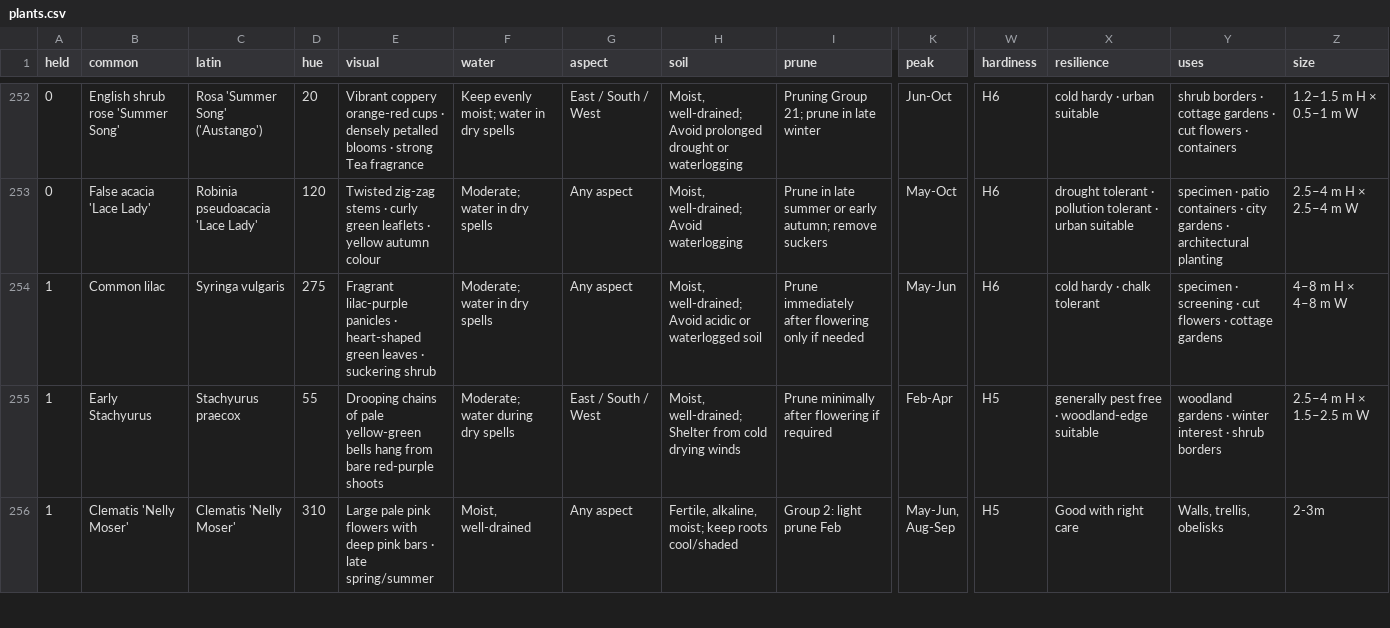
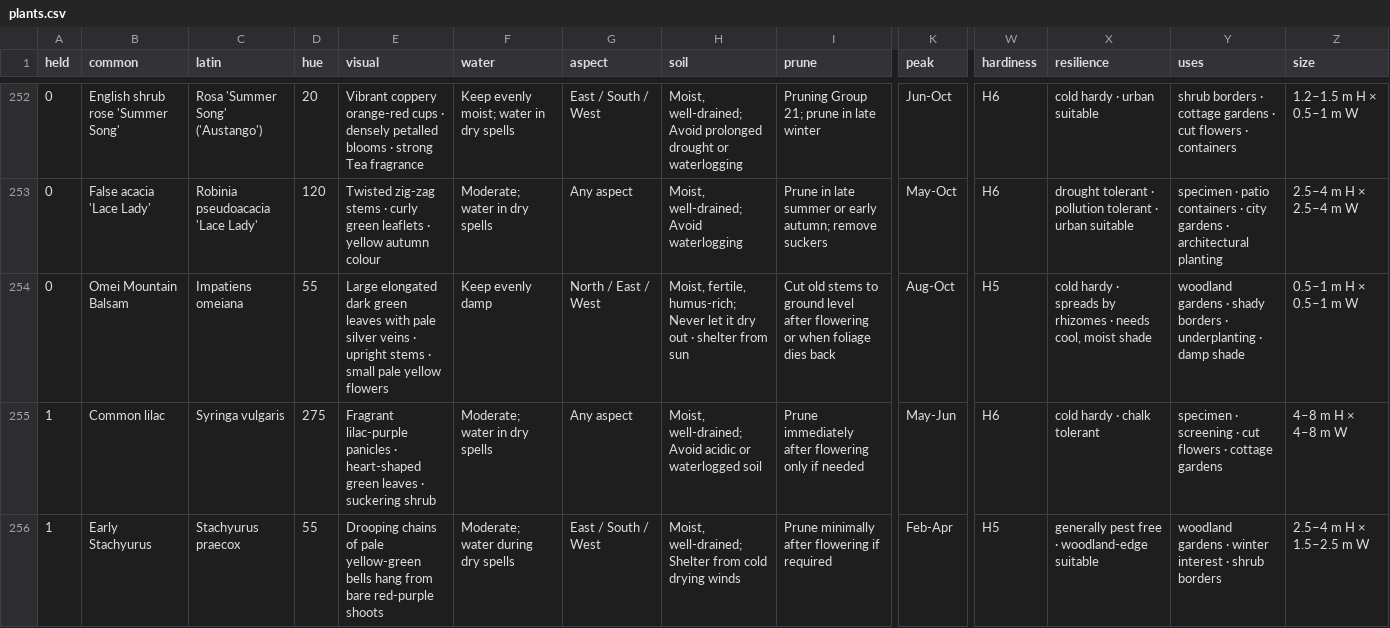
Before and after one commit to oscarhurman39-sys/Timber, a CSV file: plants.csv, drawn as a sheet; only a part is shown, gaps mark what is left out; the shorter side is filled out with more unchanged rows; rows hold the shown columns only; the diff names each change by its address in the sheet, - before the commit and + after, or states it on an @@ line.

```diff
--- a/plants.csv
+++ b/plants.csv
+row 254: 0 | Omei Mountain Balsam | Impatiens omeiana | 55 | Large elongated dark green leaves with pale silver veins · upright stems · small pale yellow flowers | Keep evenly damp | North / East / West | Moist, fertile, humus-rich; Never let it dry out · shelter from sun | Cut old stems to ground level after flowering or when foliage dies back | Aug-Oct | H5 | cold hardy · spreads by rhizomes · needs cool, moist shade | woodland gardens · shady borders · underplanting · damp shade | 0.5–1 m H × 0.5–1 m W
```
Also changed, not shown: 9 other files.
